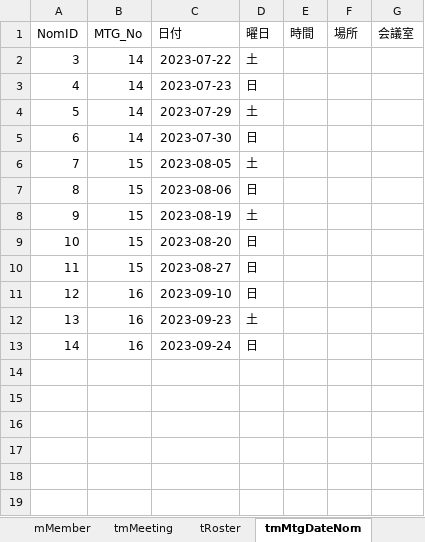
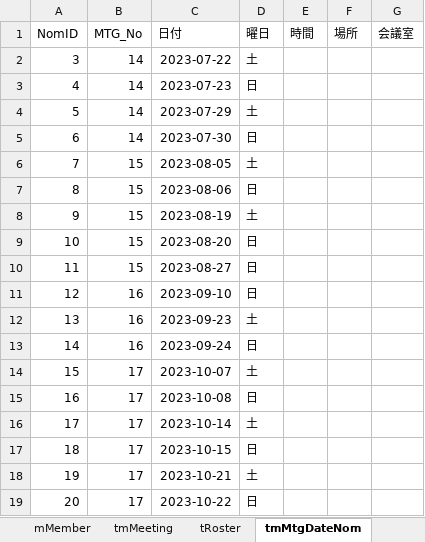
Before and after one commit to iwao-synapse/TDSSG_MGMT, an Excel workbook: system/tdssg_mgmt.xlsm, sheet tmMtgDateNom, drawn as a sheet; values as stored, in another font and other column widths than the file's, no borders; table styles not drawn; the diff names each change by its address in the sheet, - before the commit and + after, or states it on an @@ line.

```diff
--- a/system/tdssg_mgmt.xlsm (sheet tmMtgDateNom)
+++ b/system/tdssg_mgmt.xlsm (sheet tmMtgDateNom)
+row 14: 15 | 17 | 2023-10-07 | 土
+row 15: 16 | 17 | 2023-10-08 | 日
+row 16: 17 | 17 | 2023-10-14 | 土
+row 17: 18 | 17 | 2023-10-15 | 日
+row 18: 19 | 17 | 2023-10-21 | 土
+row 19: 20 | 17 | 2023-10-22 | 日
```
Also changed, not shown: sheet tMtgDatePick, sheet tRoster, sheet tMtgDatePickEntry_d, sheet Sheet1, 1 other file.
